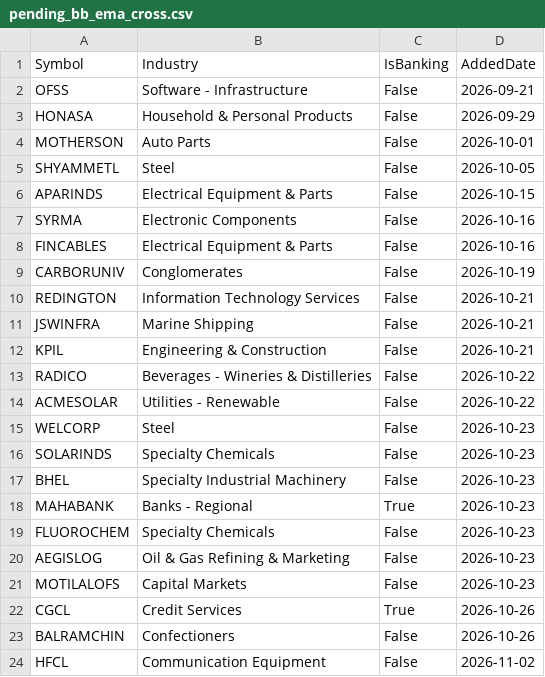
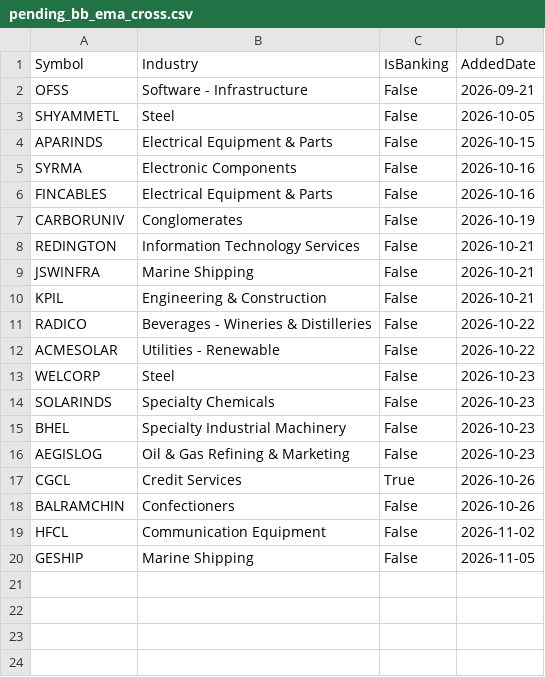
Before and after one commit to finnyrajmann/nse-bb_ema_cross, a CSV file: data/pending_bb_ema_cross.csv, drawn as a sheet.

Commit message:
Auto-update — 2026-11-05

```diff
--- a/data/pending_bb_ema_cross.csv
+++ b/data/pending_bb_ema_cross.csv
@@ -2,4 +2,2 @@ Symbol,Industry,IsBanking,AddedDate
 OFSS,Software - Infrastructure,False,2026-09-21
-HONASA,Household & Personal Products,False,2026-09-29
-MOTHERSON,Auto Parts,False,2026-10-01
 SHYAMMETL,Steel,False,2026-10-05
@@ -17,6 +15,3 @@ SOLARINDS,Specialty Chemicals,False,2026-10-23
 BHEL,Specialty Industrial Machinery,False,2026-10-23
-MAHABANK,Banks - Regional,True,2026-10-23
-FLUOROCHEM,Specialty Chemicals,False,2026-10-23
 AEGISLOG,Oil & Gas Refining & Marketing,False,2026-10-23
-MOTILALOFS,Capital Markets,False,2026-10-23
 CGCL,Credit Services,True,2026-10-26
@@ -24 +19,2 @@ BALRAMCHIN,Confectioners,False,2026-10-26
 HFCL,Communication Equipment,False,2026-11-02
+GESHIP,Marine Shipping,False,2026-11-05
```
